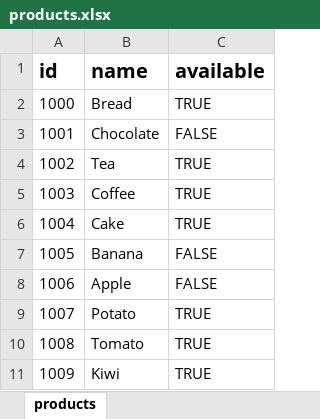
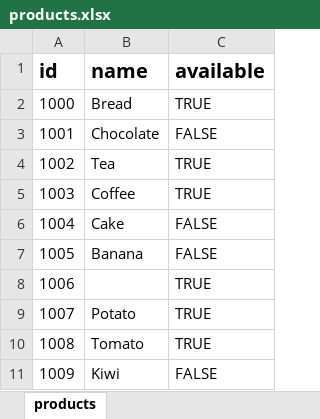
Before and after one commit to hdralexandru/Khit, an Excel workbook: data/products.xlsx, sheet products, drawn as a sheet; values as stored, in another font and other column widths than the file's, no borders; the diff names each change by its address in the sheet, - before the commit and + after, or states it on an @@ line.

```diff
--- a/data/products.xlsx (sheet products)
+++ b/data/products.xlsx (sheet products)
-C6 (available): TRUE
+C6 (available): FALSE
-B8 (name): Apple
+B8 (name): (empty)
-C8 (available): FALSE
+C8 (available): TRUE
-C11 (available): TRUE
+C11 (available): FALSE
```
Also changed, not shown: 2 other files.
